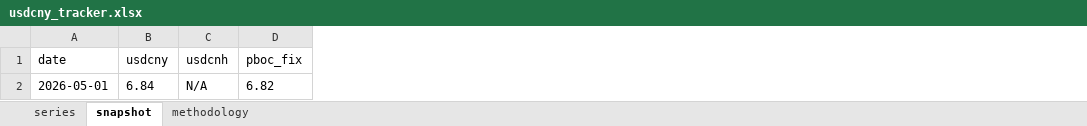
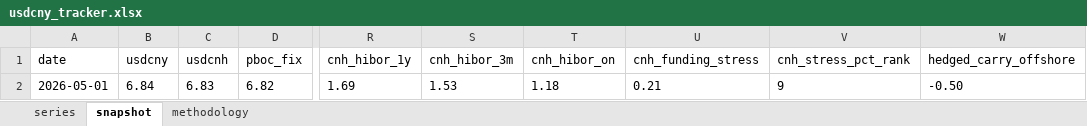
Before and after one commit to erickviann1-dev/usdcny-tracker, an Excel workbook: docs/usdcny_tracker.xlsx, sheet snapshot, drawn as a sheet; only a part is shown, gaps mark what is left out; values as stored, in another font and other column widths than the file's, no borders; the diff names each change by its address in the sheet, - before the commit and + after, or states it on an @@ line.

```diff
--- a/docs/usdcny_tracker.xlsx (sheet snapshot)
+++ b/docs/usdcny_tracker.xlsx (sheet snapshot)
+column R (cnh_hibor_1y), row 2: 1.69
+column S (cnh_hibor_3m), row 2: 1.53
+column T (cnh_hibor_on), row 2: 1.18
+column U (cnh_funding_stress), row 2: 0.21
+column V (cnh_stress_pct_rank), row 2: 9
+column W (hedged_carry_offshore), row 2: -0.50
-C2 (usdcnh): N/A
+C2 (usdcnh): 6.83
```
Also changed, not shown: sheet series, 11 other files.
